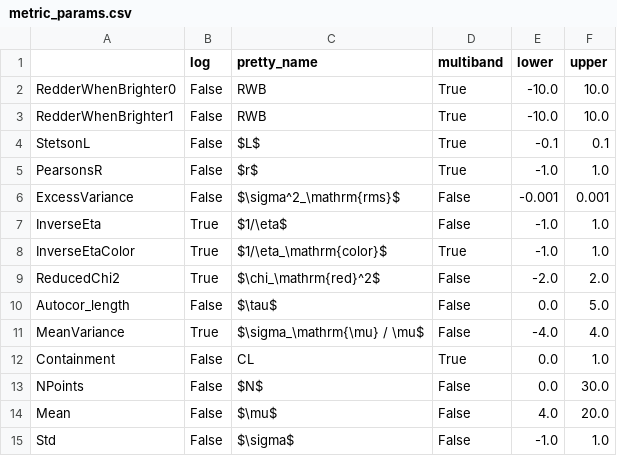
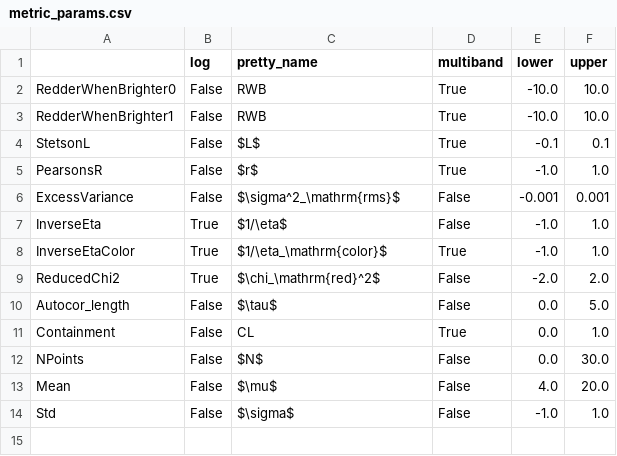
Before and after one commit to JannisNe/airgn, a CSV file: ampel/airgn/t3/metric_params.csv, drawn as a sheet; the diff names each change by its address in the sheet, - before the commit and + after, or states it on an @@ line.

Commit message:
remove mean variance

```diff
--- a/ampel/airgn/t3/metric_params.csv
+++ b/ampel/airgn/t3/metric_params.csv
-row 11: MeanVariance | True | $\sigma_\mathrm{\mu} / \mu$ | False | -4.0 | 4.0
```
